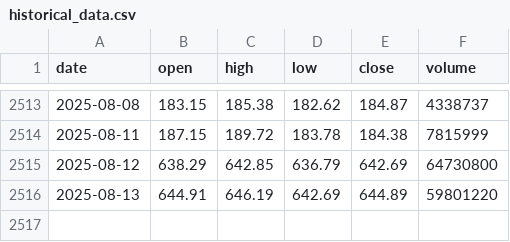
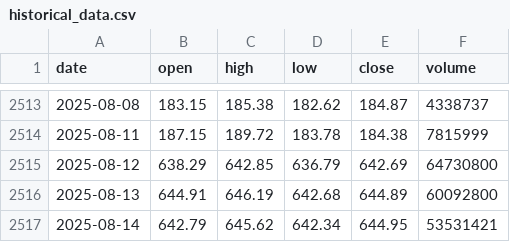
Before and after one commit to LukeGSW/AnalisiCiclica-AMAT, a CSV file: data/historical_data.csv, drawn as a sheet; only a part is shown, gaps mark what is left out.

```diff
--- a/data/historical_data.csv
+++ b/data/historical_data.csv
@@ -2515,2 +2515,3 @@ date,open,high,low,close,volume
 2025-08-12,638.29,642.85,636.79,642.69,64730800
-2025-08-13,644.91,646.19,642.69,644.89,59801220
+2025-08-13,644.91,646.19,642.68,644.89,60092800
+2025-08-14,642.79,645.62,642.34,644.95,53531421
```
Also changed, not shown: data/signals.csv, 3 other files.
